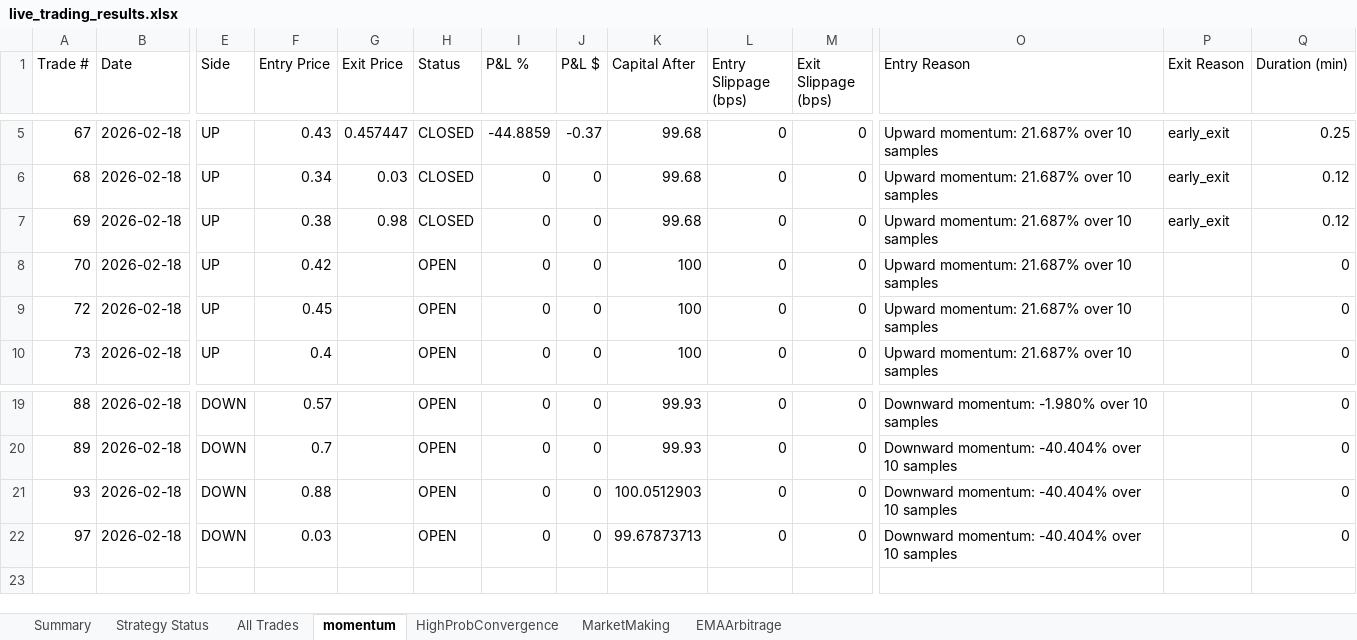
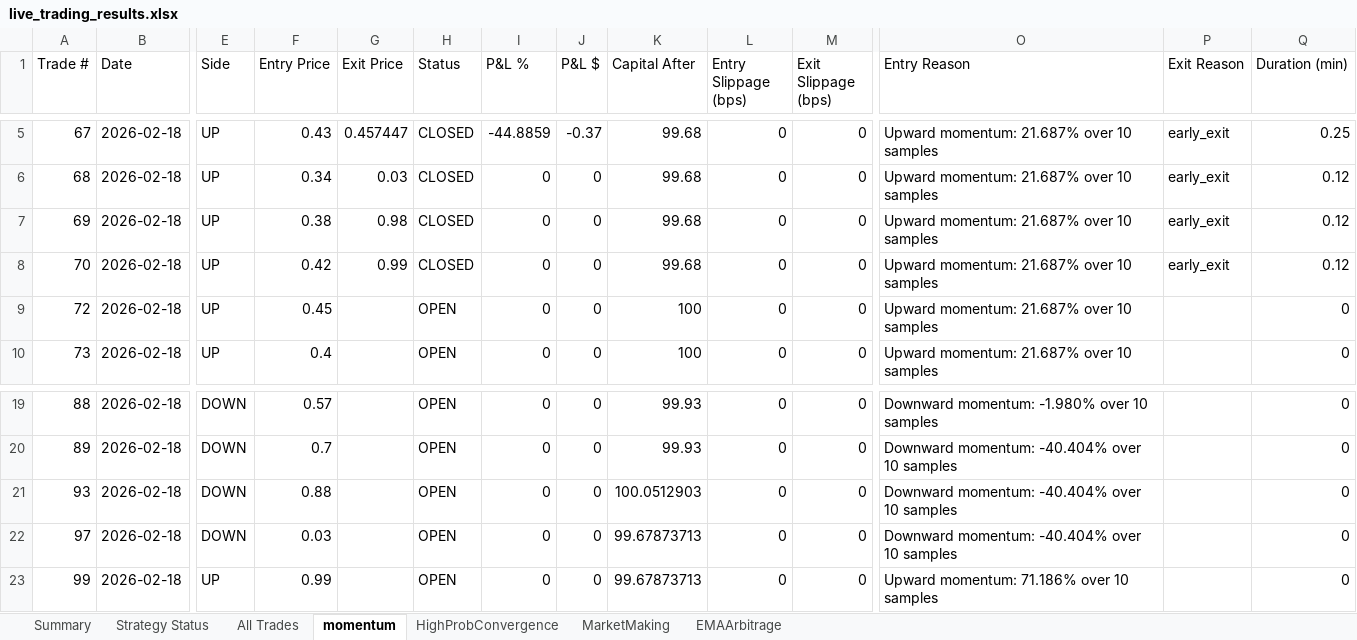
Before and after one commit to herbalclaw/polymarket-strategy-tester, an Excel workbook: live_trading_results.xlsx, sheet momentum, drawn as a sheet; only a part is shown, gaps mark what is left out; values as stored, in another font and other column widths than the file's, no borders; rows hold the shown columns only; the diff names each change by its address in the sheet, - before the commit and + after, or states it on an @@ line.

Commit message:
Trade #42 closed at 2026-02-18 00:15:59 - unknown UNKNOWN +0.000%

```diff
--- a/live_trading_results.xlsx (sheet momentum)
+++ b/live_trading_results.xlsx (sheet momentum)
-G8 (Exit Price): (empty)
+G8 (Exit Price): 0.99
-H8 (Status): OPEN
+H8 (Status): CLOSED
-K8 (Capital After): 100
+K8 (Capital After): 99.68
-P8 (Exit Reason): (empty)
+P8 (Exit Reason): early_exit
-Q8 (Duration (min)): 0
+Q8 (Duration (min)): 0.12
+row 23: 99 | 2026-02-18 | UP | 0.99 |  | OPEN | 0 | 0 | 99.67873713 | 0 | 0 | Upward momentum: 71.186% over 10 samples |  | 0
```
Also changed, not shown: sheet All Trades, sheet Summary, sheet Strategy Status.
